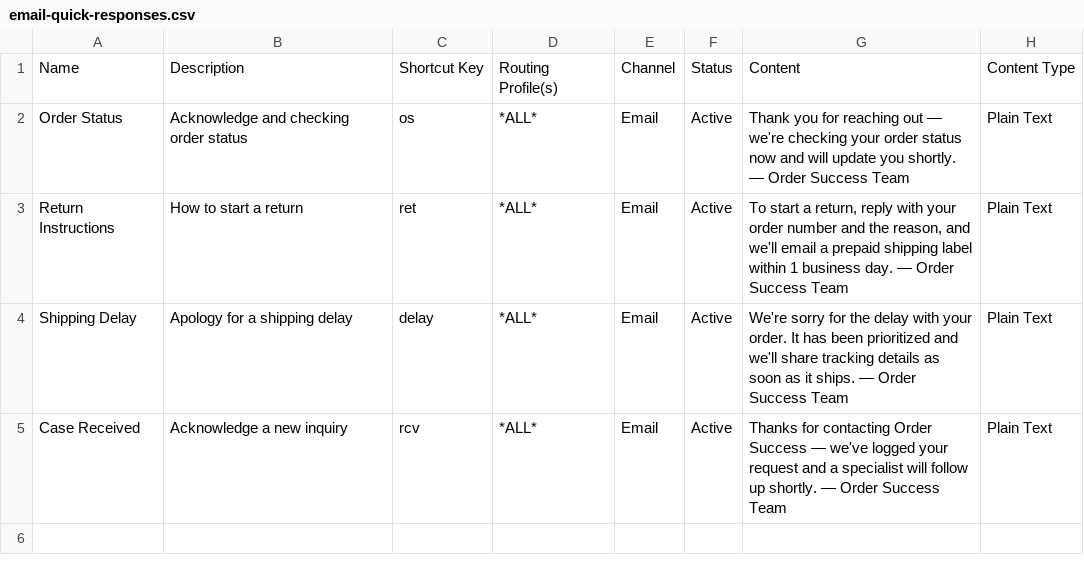
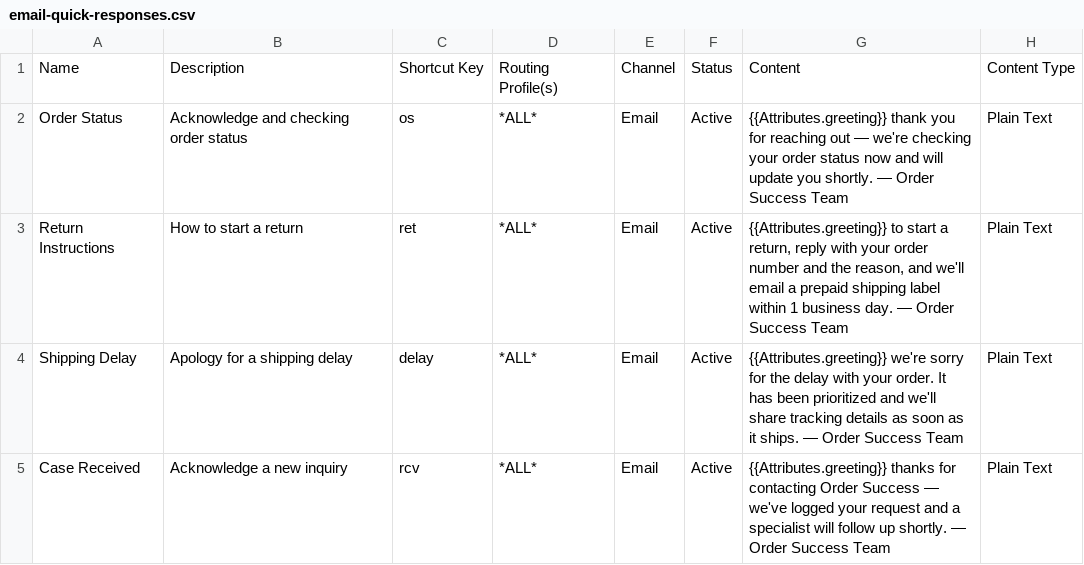
Before and after one commit to sr0626/salesforce-email-demo, a CSV file: docs/email-quick-responses.csv, drawn as a sheet.

```diff
--- a/docs/email-quick-responses.csv
+++ b/docs/email-quick-responses.csv
@@ -1,5 +1,5 @@
 Name,Description,Shortcut Key,Routing Profile(s),Channel,Status,Content,Content Type
-Order Status,Acknowledge and checking order status,os,*ALL*,Email,Active,"Thank you for reaching out — we're checking your order status now and will update you shortly. — Order Success Team",Plain Text
-Return Instructions,How to start a return,ret,*ALL*,Email,Active,"To start a return, reply with your order number and the reason, and we'll email a prepaid shipping label within 1 business day. — Order Success Team",Plain Text
-Shipping Delay,Apology for a shipping delay,delay,*ALL*,Email,Active,"We're sorry for the delay with your order. It has been prioritized and we'll share tracking details as soon as it ships. — Order Success Team",Plain Text
-Case Received,Acknowledge a new inquiry,rcv,*ALL*,Email,Active,"Thanks for contacting Order Success — we've logged your request and a specialist will follow up shortly. — Order Success Team",Plain Text
+Order Status,Acknowledge and checking order status,os,*ALL*,Email,Active,"{{Attributes.greeting}} thank you for reaching out — we're checking your order status now and will update you shortly. — Order Success Team",Plain Text
+Return Instructions,How to start a return,ret,*ALL*,Email,Active,"{{Attributes.greeting}} to start a return, reply with your order number and the reason, and we'll email a prepaid shipping label within 1 business day. — Order Success Team",Plain Text
+Shipping Delay,Apology for a shipping delay,delay,*ALL*,Email,Active,"{{Attributes.greeting}} we're sorry for the delay with your order. It has been prioritized and we'll share tracking details as soon as it ships. — Order Success Team",Plain Text
+Case Received,Acknowledge a new inquiry,rcv,*ALL*,Email,Active,"{{Attributes.greeting}} thanks for contacting Order Success — we've logged your request and a specialist will follow up shortly. — Order Success Team",Plain Text
```
Also changed, not shown: 4 other files.
